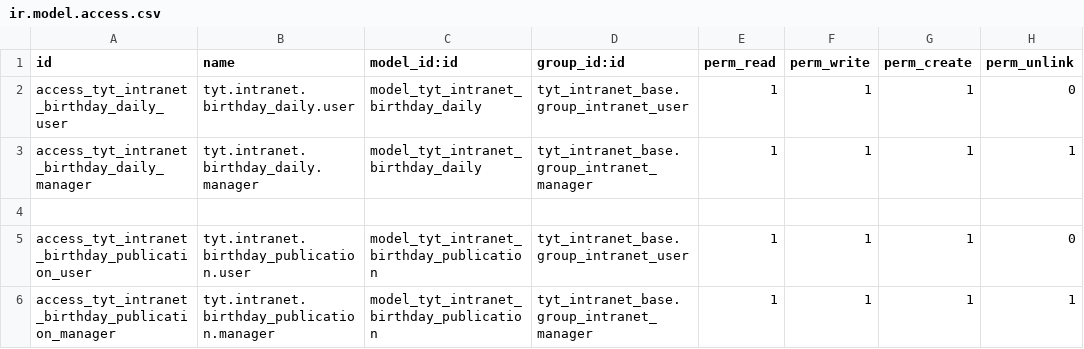
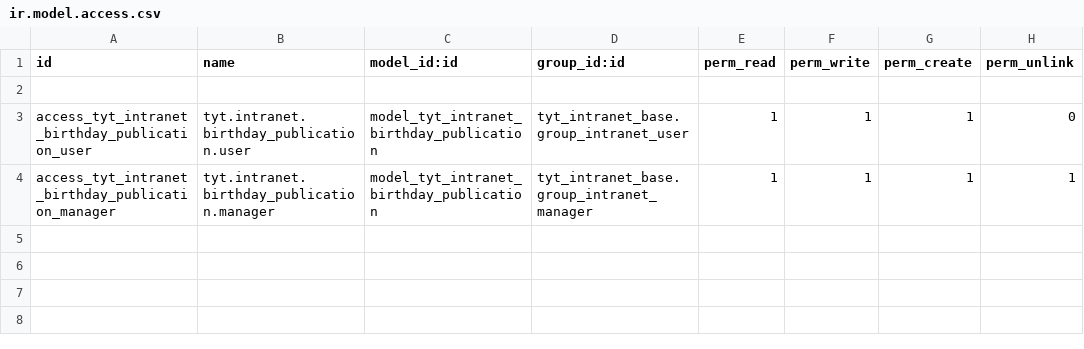
Before and after one commit to SoyCalidad/tyt_calidad_, a CSV file: tyt_intranet_birthday/security/ir.model.access.csv, drawn as a sheet.

Commit message:
update intranet birthday publication

```diff
--- a/tyt_intranet_birthday/security/ir.model.access.csv
+++ b/tyt_intranet_birthday/security/ir.model.access.csv
@@ -1,4 +1,2 @@
 id,name,model_id:id,group_id:id,perm_read,perm_write,perm_create,perm_unlink
-access_tyt_intranet_birthday_daily_user,tyt.intranet.birthday_daily.user,model_tyt_intranet_birthday_daily,tyt_intranet_base.group_intranet_user,1,1,1,0
-access_tyt_intranet_birthday_daily_manager,tyt.intranet.birthday_daily.manager,model_tyt_intranet_birthday_daily,tyt_intranet_base.group_intranet_manager,1,1,1,1
 
```
Also changed, not shown: 3 other files.
